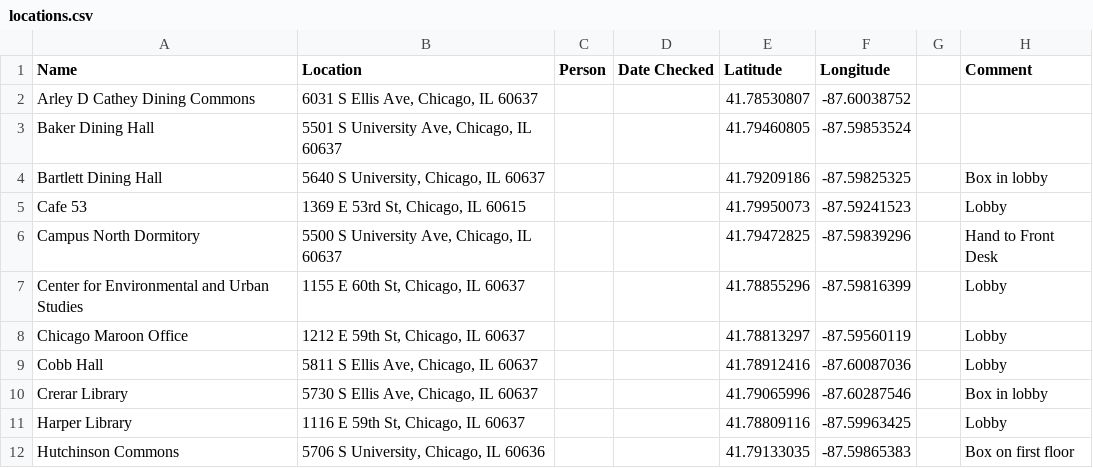
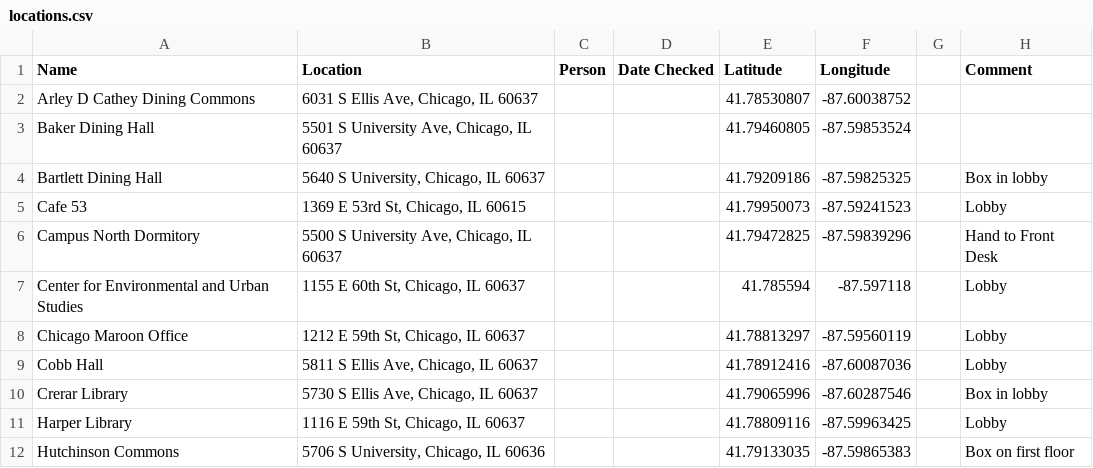
Before and after one commit to chicagomaroon/data-visualizations, a CSV file: 2025/distribution-locations/locations.csv, drawn as a sheet; only a part is shown.

Commit message:
changed CEGU coordinates

```diff
--- a/2025/distribution-locations/locations.csv
+++ b/2025/distribution-locations/locations.csv
@@ -6,3 +6,3 @@ Cafe 53,"1369 E 53rd St, Chicago, IL 60615",,,41.79950073,-87.59241523,,Lobby
 Campus North Dormitory,"5500 S University Ave, Chicago, IL 60637",,,41.79472825,-87.59839296,,Hand to Front Desk
-Center for Environmental and Urban Studies,"1155 E 60th St, Chicago, IL 60637",,,41.78855296,-87.59816399,,Lobby
+Center for Environmental and Urban Studies,"1155 E 60th St, Chicago, IL 60637",,,41.785594, -87.597118,,Lobby
 Chicago Maroon Office,"1212 E 59th St, Chicago, IL 60637",,,41.78813297,-87.59560119,,Lobby
```
